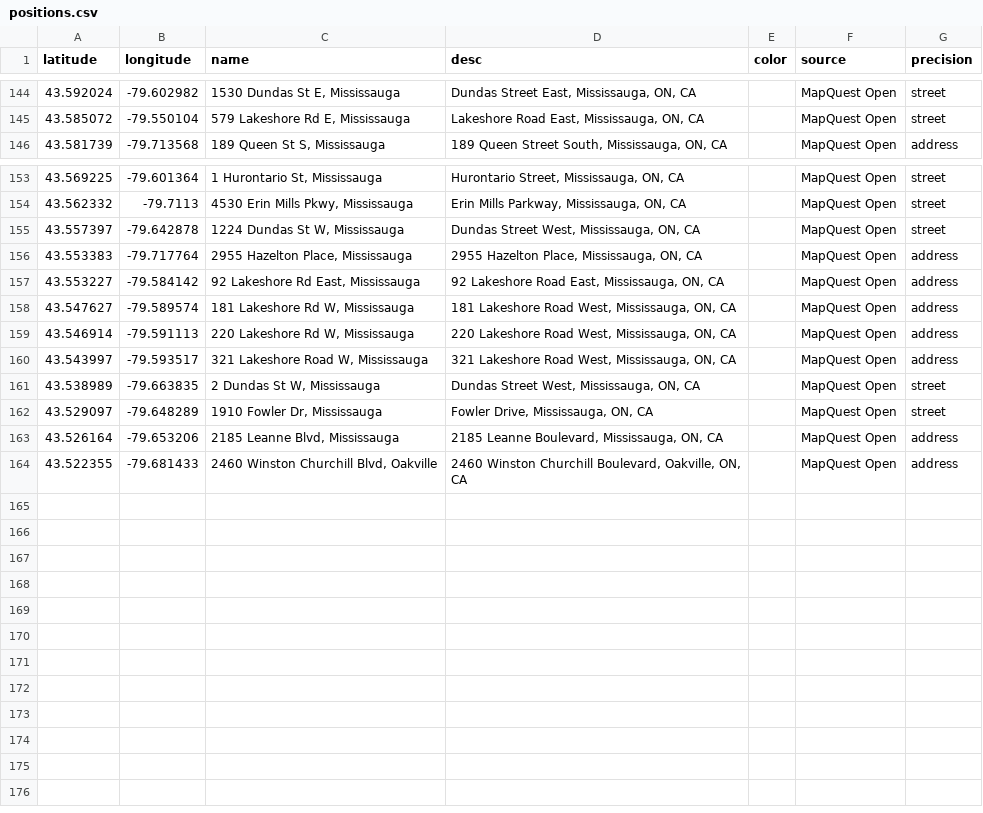
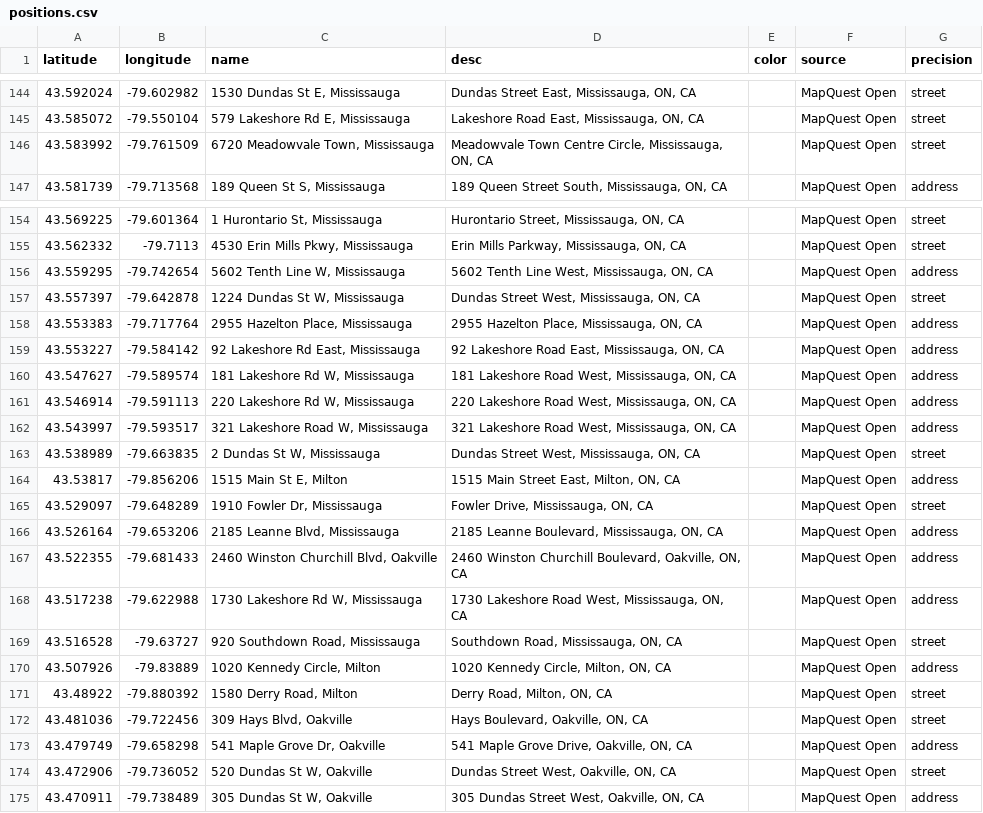
Before and after one commit to MartinPetkov/RBCPrototypeChallenge2014, a CSV file: DataScraping/ATMs_in_brampton/positions.csv, drawn as a sheet; only a part is shown, gaps mark what is left out; the diff names each change by its address in the sheet, - before the commit and + after, or states it on an @@ line.

Commit message:
SO MANY

```diff
--- a/DataScraping/ATMs_in_brampton/positions.csv
+++ b/DataScraping/ATMs_in_brampton/positions.csv
+row 146: 43.583992 | -79.761509 | 6720 Meadowvale Town, Mississauga | Meadowvale Town Centre Circle, Mississauga, ON, CA |  | MapQuest Open | street
+row 156: 43.559295 | -79.742654 | 5602 Tenth Line W, Mississauga | 5602 Tenth Line West, Mississauga, ON, CA |  | MapQuest Open | address
+row 164: 43.53817 | -79.856206 | 1515 Main St E, Milton | 1515 Main Street East, Milton, ON, CA |  | MapQuest Open | address
+row 168: 43.517238 | -79.622988 | 1730 Lakeshore Rd W, Mississauga | 1730 Lakeshore Road West, Mississauga, ON, CA |  | MapQuest Open | address
+row 169: 43.516528 | -79.63727 | 920 Southdown Road, Mississauga | Southdown Road, Mississauga, ON, CA |  | MapQuest Open | street
+row 170: 43.507926 | -79.83889 | 1020 Kennedy Circle, Milton | 1020 Kennedy Circle, Milton, ON, CA |  | MapQuest Open | address
+row 171: 43.48922 | -79.880392 | 1580 Derry Road, Milton | Derry Road, Milton, ON, CA |  | MapQuest Open | street
+row 172: 43.481036 | -79.722456 | 309 Hays Blvd, Oakville | Hays Boulevard, Oakville, ON, CA |  | MapQuest Open | street
+row 173: 43.479749 | -79.658298 | 541 Maple Grove Dr, Oakville | 541 Maple Grove Drive, Oakville, ON, CA |  | MapQuest Open | address
+row 174: 43.472906 | -79.736052 | 520 Dundas St W, Oakville | Dundas Street West, Oakville, ON, CA |  | MapQuest Open | street
+row 175: 43.470911 | -79.738489 | 305 Dundas St W, Oakville | 305 Dundas Street West, Oakville, ON, CA |  | MapQuest Open | address
```
